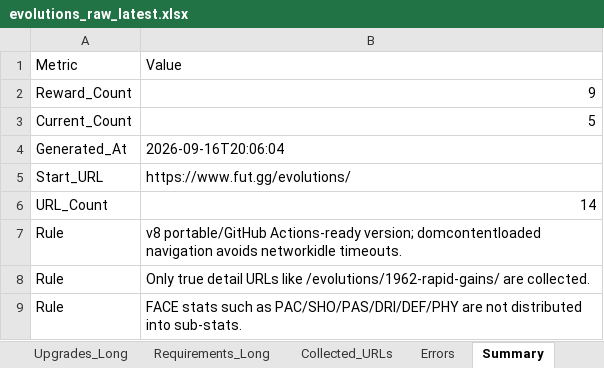
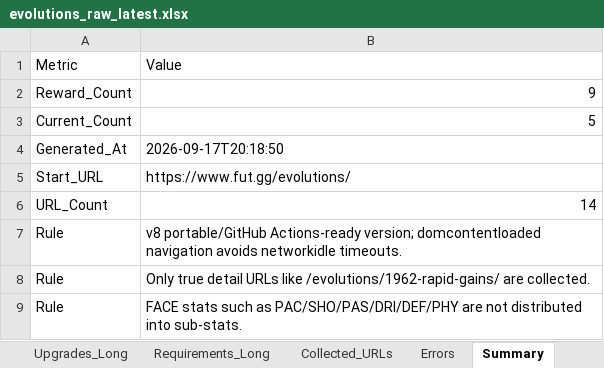
Before and after one commit to lemora87/futgg-objective-crawler, an Excel workbook: latest/evolutions_raw_latest.xlsx, sheet Summary, drawn as a sheet; values as stored, in another font and other column widths than the file's, no borders; the diff names each change by its address in the sheet, - before the commit and + after, or states it on an @@ line.

```diff
--- a/latest/evolutions_raw_latest.xlsx (sheet Summary)
+++ b/latest/evolutions_raw_latest.xlsx (sheet Summary)
-B4: 2026-09-16T20:06:04
+B4: 2026-09-17T20:18:50
```
Also changed, not shown: sheet Unified_Matrix, sheet Collected_URLs, latest/evolutions_analysis_latest.xlsx.
